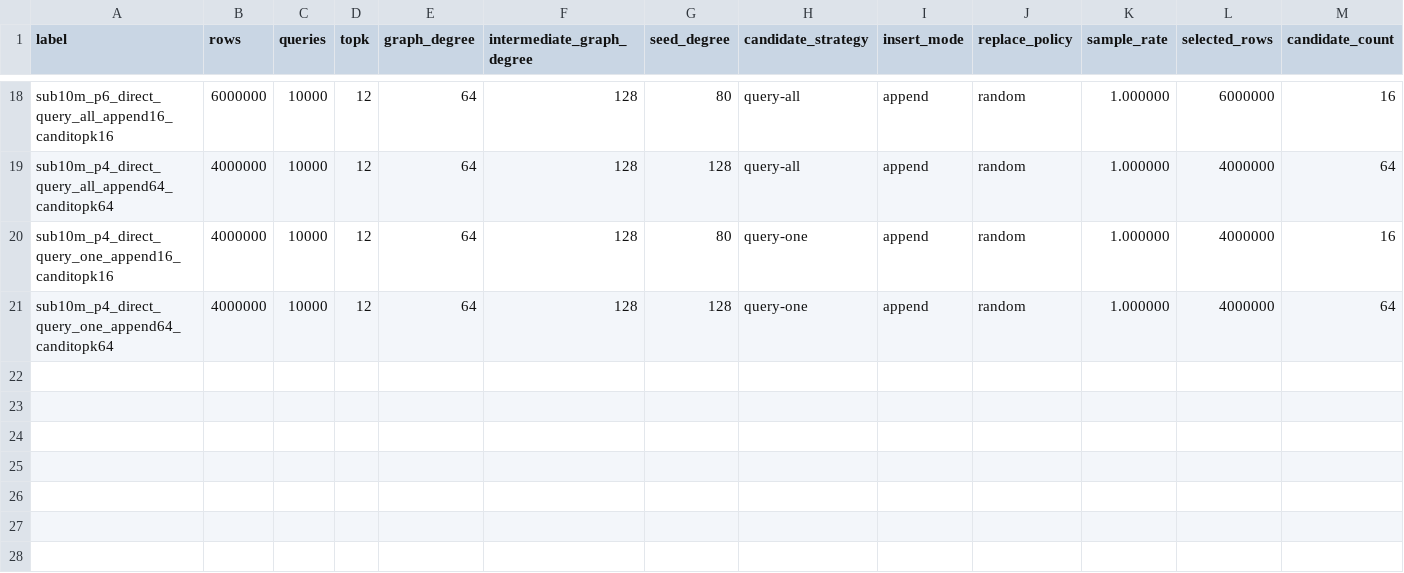
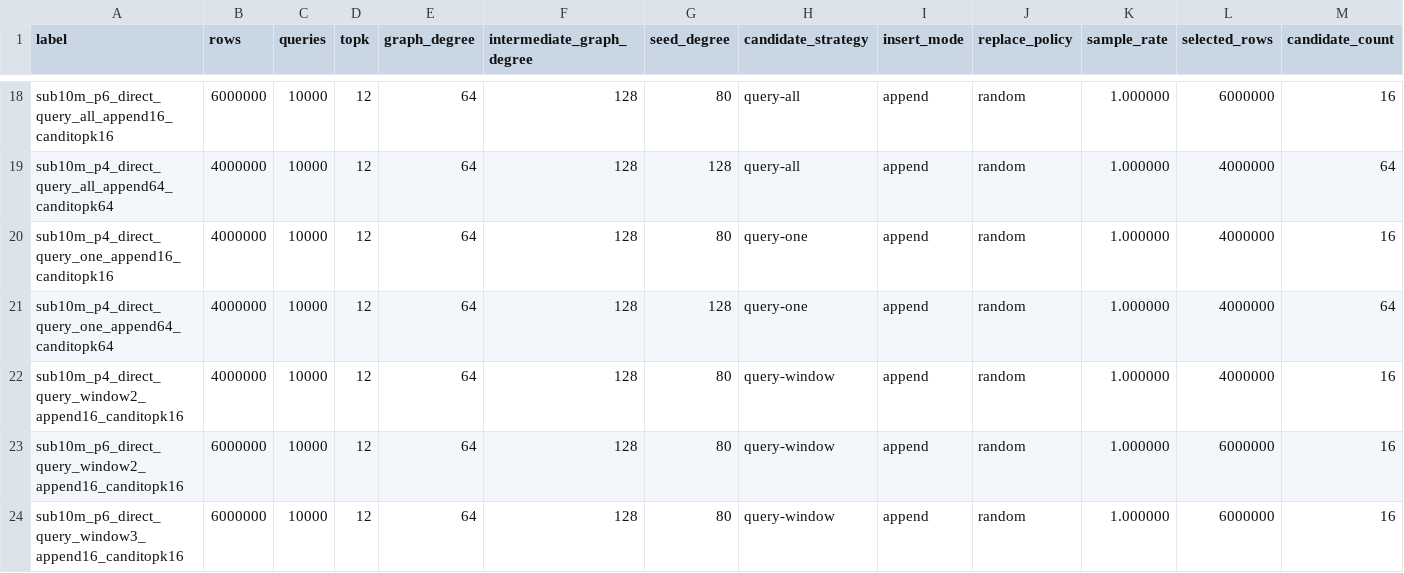
Before and after one commit to landrumb/cuvs, a CSV file: experiments/cpp/merge_construction_results_10way.csv, drawn as a sheet; only a part is shown, gaps mark what is left out; rows hold the shown columns only; the diff names each change by its address in the sheet, - before the commit and + after, or states it on an @@ line.

Commit message:
Add multi-way query-window routing experiments

```diff
--- a/experiments/cpp/merge_construction_results_10way.csv
+++ b/experiments/cpp/merge_construction_results_10way.csv
+row 22: sub10m_p4_direct_query_window2_append16_canditopk16 | 4000000 | 10000 | 12 | 64 | 128 | 80 | query-window | append | random | 1.000000 | 4000000 | 16
+row 23: sub10m_p6_direct_query_window2_append16_canditopk16 | 6000000 | 10000 | 12 | 64 | 128 | 80 | query-window | append | random | 1.000000 | 6000000 | 16
+row 24: sub10m_p6_direct_query_window3_append16_canditopk16 | 6000000 | 10000 | 12 | 64 | 128 | 80 | query-window | append | random | 1.000000 | 6000000 | 16
```
Also changed, not shown: 3 other files.
